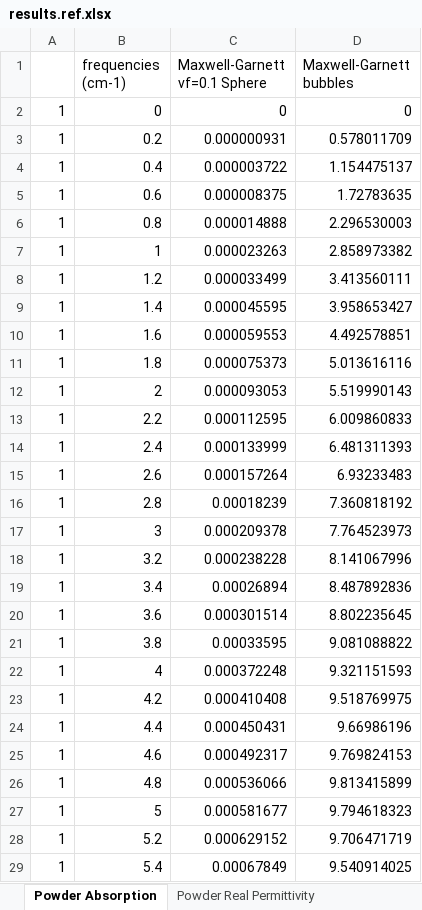
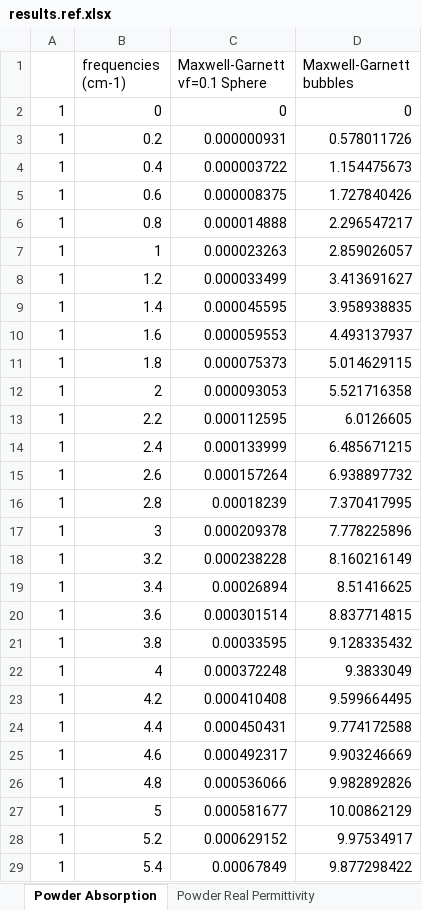
Before and after one commit to JohnKendrick/PDielec, an Excel workbook: Examples/Castep/Bubbles/results.ref.xlsx, sheet Powder Absorption, drawn as a sheet; only a part is shown; values as stored, in another font and other column widths than the file's, no borders; the diff covers the shown part only; the diff names each change by its address in the sheet, - before the commit and + after, or states it on an @@ line.

```diff
--- a/Examples/Castep/Bubbles/results.ref.xlsx (sheet Powder Absorption)
+++ b/Examples/Castep/Bubbles/results.ref.xlsx (sheet Powder Absorption)
-D3 (Maxwell-Garnett bubbles): 0.578011709
+D3 (Maxwell-Garnett bubbles): 0.578011726
-D4 (Maxwell-Garnett bubbles): 1.154475137
+D4 (Maxwell-Garnett bubbles): 1.154475673
-D5 (Maxwell-Garnett bubbles): 1.72783635
+D5 (Maxwell-Garnett bubbles): 1.727840426
-D6 (Maxwell-Garnett bubbles): 2.296530003
+D6 (Maxwell-Garnett bubbles): 2.296547217
-D7 (Maxwell-Garnett bubbles): 2.858973382
+D7 (Maxwell-Garnett bubbles): 2.859026057
-D8 (Maxwell-Garnett bubbles): 3.413560111
+D8 (Maxwell-Garnett bubbles): 3.413691627
-D9 (Maxwell-Garnett bubbles): 3.958653427
+D9 (Maxwell-Garnett bubbles): 3.958938835
-D10 (Maxwell-Garnett bubbles): 4.492578851
+D10 (Maxwell-Garnett bubbles): 4.493137937
-D11 (Maxwell-Garnett bubbles): 5.013616116
+D11 (Maxwell-Garnett bubbles): 5.014629115
-D12 (Maxwell-Garnett bubbles): 5.519990143
+D12 (Maxwell-Garnett bubbles): 5.521716358
-D13 (Maxwell-Garnett bubbles): 6.009860833
+D13 (Maxwell-Garnett bubbles): 6.0126605
-D14 (Maxwell-Garnett bubbles): 6.481311393
+D14 (Maxwell-Garnett bubbles): 6.485671215
-D15 (Maxwell-Garnett bubbles): 6.93233483
+D15 (Maxwell-Garnett bubbles): 6.938897732
-D16 (Maxwell-Garnett bubbles): 7.360818192
+D16 (Maxwell-Garnett bubbles): 7.370417995
-D17 (Maxwell-Garnett bubbles): 7.764523973
+D17 (Maxwell-Garnett bubbles): 7.778225896
-D18 (Maxwell-Garnett bubbles): 8.141067996
+D18 (Maxwell-Garnett bubbles): 8.160216149
-D19 (Maxwell-Garnett bubbles): 8.487892836
+D19 (Maxwell-Garnett bubbles): 8.51416625
-D20 (Maxwell-Garnett bubbles): 8.802235645
+D20 (Maxwell-Garnett bubbles): 8.837714815
-D21 (Maxwell-Garnett bubbles): 9.081088822
+D21 (Maxwell-Garnett bubbles): 9.128335432
-D22 (Maxwell-Garnett bubbles): 9.321151593
+D22 (Maxwell-Garnett bubbles): 9.3833049
-D23 (Maxwell-Garnett bubbles): 9.518769975
+D23 (Maxwell-Garnett bubbles): 9.599664495
-D24 (Maxwell-Garnett bubbles): 9.66986196
+D24 (Maxwell-Garnett bubbles): 9.774172588
-D25 (Maxwell-Garnett bubbles): 9.769824153
+D25 (Maxwell-Garnett bubbles): 9.903246669
-D26 (Maxwell-Garnett bubbles): 9.813415899
+D26 (Maxwell-Garnett bubbles): 9.982892826
-D27 (Maxwell-Garnett bubbles): 9.794618323
+D27 (Maxwell-Garnett bubbles): 10.00862129
-D28 (Maxwell-Garnett bubbles): 9.706471719
+D28 (Maxwell-Garnett bubbles): 9.97534917
-D29 (Maxwell-Garnett bubbles): 9.540914025
+D29 (Maxwell-Garnett bubbles): 9.877298422
```
Also changed, not shown: 17 edited cells elsewhere in this sheet, sheet Powder Real Permittivity, sheet Powder Molar Absorption (cells), sheet Powder Imaginary Permittivity, sheet Powder ATR Reflectance, Examples/Mie/MgO_lognormal/results.ref.xlsx, 3 other files.
